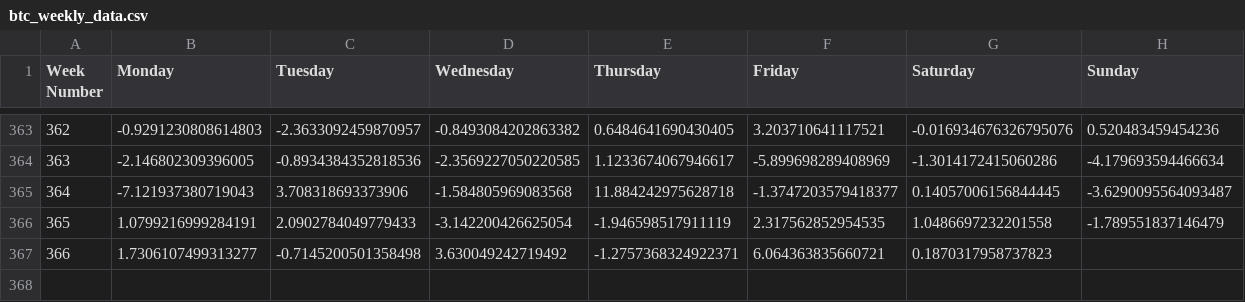
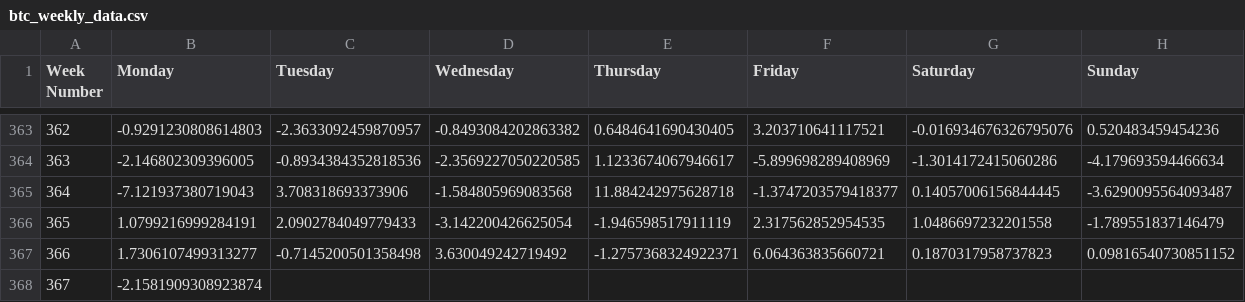
Before and after one commit to davidbq/crypto-trade-trax, a CSV file: data/crypto/btc_weekly_data.csv, drawn as a sheet; only a part is shown, gaps mark what is left out.

```diff
--- a/data/crypto/btc_weekly_data.csv
+++ b/data/crypto/btc_weekly_data.csv
@@ -366,2 +366,3 @@ Week Number,Monday,Tuesday,Wednesday,Thursday,Friday,Saturday,Sunday
 365,1.0799216999284191,2.0902784049779433,-3.142200426625054,-1.946598517911119,2.317562852954535,1.0486697232201558,-1.789551837146479
-366,1.7306107499313277,-0.7145200501358498,3.630049242719492,-1.2757368324922371,6.064363835660721,0.1870317958737823,
+366,1.7306107499313277,-0.7145200501358498,3.630049242719492,-1.2757368324922371,6.064363835660721,0.1870317958737823,0.09816540730851152
+367,-2.1581909308923874,,,,,,
```
Also changed, not shown: data/crypto/fet_weekly_data.csv, data/opt_hp/best_params.csv, 6 other files.
